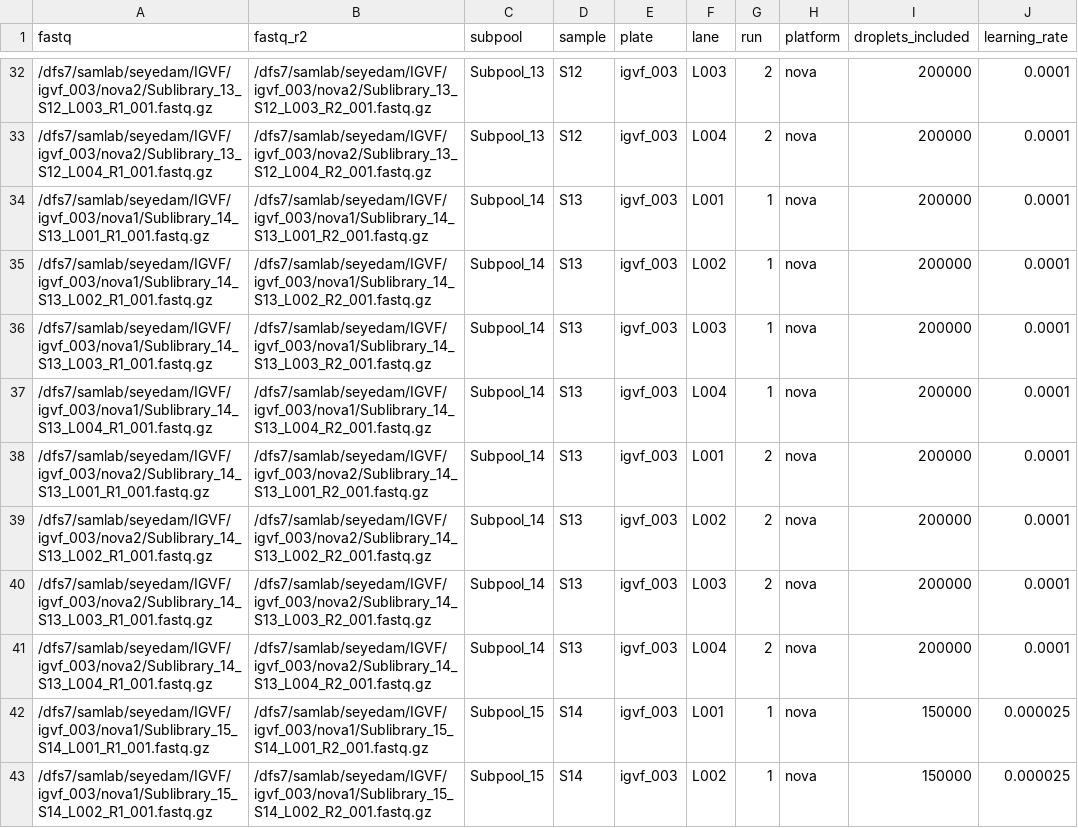
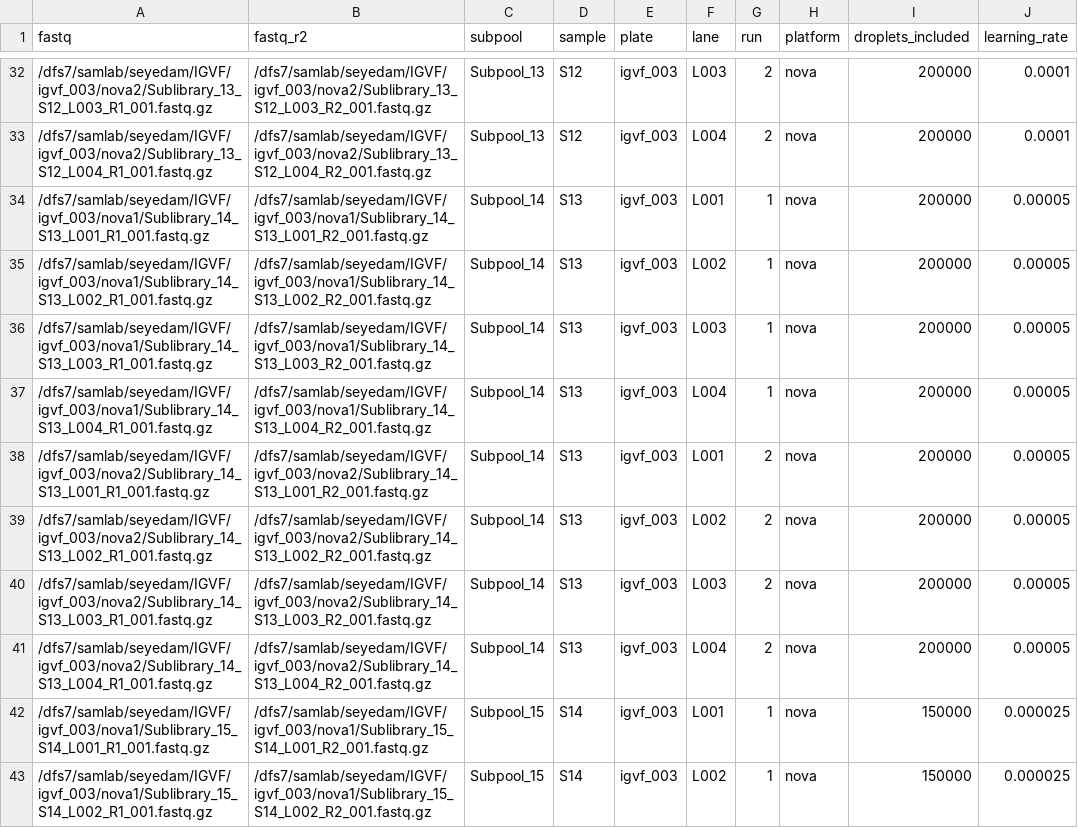
Before and after one commit to mortazavilab/parse_pipeline, a TSV file: configs/igvf_003_config.tsv, drawn as a sheet; only a part is shown, gaps mark what is left out.

Commit message:
revert config

```diff
--- a/configs/igvf_003_config.tsv
+++ b/configs/igvf_003_config.tsv
@@ -33,10 +33,10 @@ fastq	fastq_r2	subpool	sample	plate	lane	run	platform	droplets_included	learning
 /dfs7/samlab/seyedam/IGVF/igvf_003/nova2/Sublibrary_13_S12_L004_R1_001.fastq.gz	/dfs7/samlab/seyedam/IGVF/igvf_003/nova2/Sublibrary_13_S12_L004_R2_001.fastq.gz	Subpool_13	S12	igvf_003	L004	2	nova	200000	0.0001
-/dfs7/samlab/seyedam/IGVF/igvf_003/nova1/Sublibrary_14_S13_L001_R1_001.fastq.gz	/dfs7/samlab/seyedam/IGVF/igvf_003/nova1/Sublibrary_14_S13_L001_R2_001.fastq.gz	Subpool_14	S13	igvf_003	L001	1	nova	200000	0.0001
-/dfs7/samlab/seyedam/IGVF/igvf_003/nova1/Sublibrary_14_S13_L002_R1_001.fastq.gz	/dfs7/samlab/seyedam/IGVF/igvf_003/nova1/Sublibrary_14_S13_L002_R2_001.fastq.gz	Subpool_14	S13	igvf_003	L002	1	nova	200000	0.0001
-/dfs7/samlab/seyedam/IGVF/igvf_003/nova1/Sublibrary_14_S13_L003_R1_001.fastq.gz	/dfs7/samlab/seyedam/IGVF/igvf_003/nova1/Sublibrary_14_S13_L003_R2_001.fastq.gz	Subpool_14	S13	igvf_003	L003	1	nova	200000	0.0001
-/dfs7/samlab/seyedam/IGVF/igvf_003/nova1/Sublibrary_14_S13_L004_R1_001.fastq.gz	/dfs7/samlab/seyedam/IGVF/igvf_003/nova1/Sublibrary_14_S13_L004_R2_001.fastq.gz	Subpool_14	S13	igvf_003	L004	1	nova	200000	0.0001
-/dfs7/samlab/seyedam/IGVF/igvf_003/nova2/Sublibrary_14_S13_L001_R1_001.fastq.gz	/dfs7/samlab/seyedam/IGVF/igvf_003/nova2/Sublibrary_14_S13_L001_R2_001.fastq.gz	Subpool_14	S13	igvf_003	L001	2	nova	200000	0.0001
-/dfs7/samlab/seyedam/IGVF/igvf_003/nova2/Sublibrary_14_S13_L002_R1_001.fastq.gz	/dfs7/samlab/seyedam/IGVF/igvf_003/nova2/Sublibrary_14_S13_L002_R2_001.fastq.gz	Subpool_14	S13	igvf_003	L002	2	nova	200000	0.0001
-/dfs7/samlab/seyedam/IGVF/igvf_003/nova2/Sublibrary_14_S13_L003_R1_001.fastq.gz	/dfs7/samlab/seyedam/IGVF/igvf_003/nova2/Sublibrary_14_S13_L003_R2_001.fastq.gz	Subpool_14	S13	igvf_003	L003	2	nova	200000	0.0001
-/dfs7/samlab/seyedam/IGVF/igvf_003/nova2/Sublibrary_14_S13_L004_R1_001.fastq.gz	/dfs7/samlab/seyedam/IGVF/igvf_003/nova2/Sublibrary_14_S13_L004_R2_001.fastq.gz	Subpool_14	S13	igvf_003	L004	2	nova	200000	0.0001
+/dfs7/samlab/seyedam/IGVF/igvf_003/nova1/Sublibrary_14_S13_L001_R1_001.fastq.gz	/dfs7/samlab/seyedam/IGVF/igvf_003/nova1/Sublibrary_14_S13_L001_R2_001.fastq.gz	Subpool_14	S13	igvf_003	L001	1	nova	200000	0.00005
+/dfs7/samlab/seyedam/IGVF/igvf_003/nova1/Sublibrary_14_S13_L002_R1_001.fastq.gz	/dfs7/samlab/seyedam/IGVF/igvf_003/nova1/Sublibrary_14_S13_L002_R2_001.fastq.gz	Subpool_14	S13	igvf_003	L002	1	nova	200000	0.00005
+/dfs7/samlab/seyedam/IGVF/igvf_003/nova1/Sublibrary_14_S13_L003_R1_001.fastq.gz	/dfs7/samlab/seyedam/IGVF/igvf_003/nova1/Sublibrary_14_S13_L003_R2_001.fastq.gz	Subpool_14	S13	igvf_003	L003	1	nova	200000	0.00005
+/dfs7/samlab/seyedam/IGVF/igvf_003/nova1/Sublibrary_14_S13_L004_R1_001.fastq.gz	/dfs7/samlab/seyedam/IGVF/igvf_003/nova1/Sublibrary_14_S13_L004_R2_001.fastq.gz	Subpool_14	S13	igvf_003	L004	1	nova	200000	0.00005
+/dfs7/samlab/seyedam/IGVF/igvf_003/nova2/Sublibrary_14_S13_L001_R1_001.fastq.gz	/dfs7/samlab/seyedam/IGVF/igvf_003/nova2/Sublibrary_14_S13_L001_R2_001.fastq.gz	Subpool_14	S13	igvf_003	L001	2	nova	200000	0.00005
+/dfs7/samlab/seyedam/IGVF/igvf_003/nova2/Sublibrary_14_S13_L002_R1_001.fastq.gz	/dfs7/samlab/seyedam/IGVF/igvf_003/nova2/Sublibrary_14_S13_L002_R2_001.fastq.gz	Subpool_14	S13	igvf_003	L002	2	nova	200000	0.00005
+/dfs7/samlab/seyedam/IGVF/igvf_003/nova2/Sublibrary_14_S13_L003_R1_001.fastq.gz	/dfs7/samlab/seyedam/IGVF/igvf_003/nova2/Sublibrary_14_S13_L003_R2_001.fastq.gz	Subpool_14	S13	igvf_003	L003	2	nova	200000	0.00005
+/dfs7/samlab/seyedam/IGVF/igvf_003/nova2/Sublibrary_14_S13_L004_R1_001.fastq.gz	/dfs7/samlab/seyedam/IGVF/igvf_003/nova2/Sublibrary_14_S13_L004_R2_001.fastq.gz	Subpool_14	S13	igvf_003	L004	2	nova	200000	0.00005
 /dfs7/samlab/seyedam/IGVF/igvf_003/nova1/Sublibrary_15_S14_L001_R1_001.fastq.gz	/dfs7/samlab/seyedam/IGVF/igvf_003/nova1/Sublibrary_15_S14_L001_R2_001.fastq.gz	Subpool_15	S14	igvf_003	L001	1	nova	150000	0.000025
```
